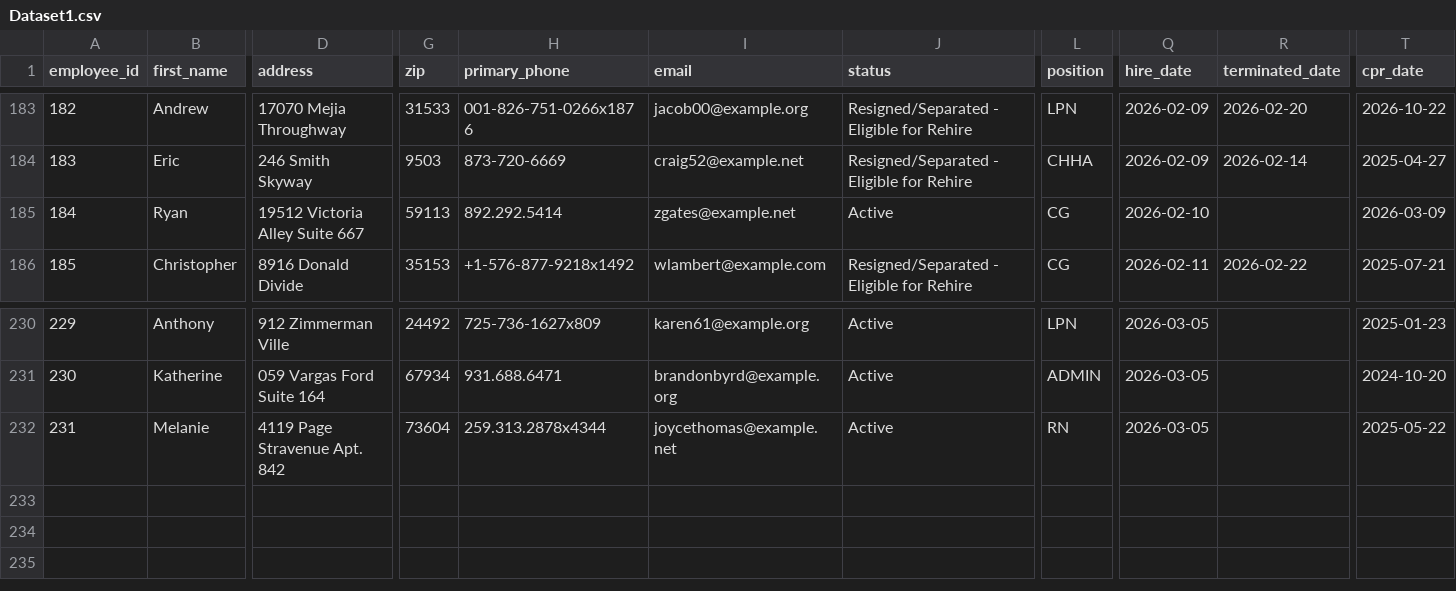
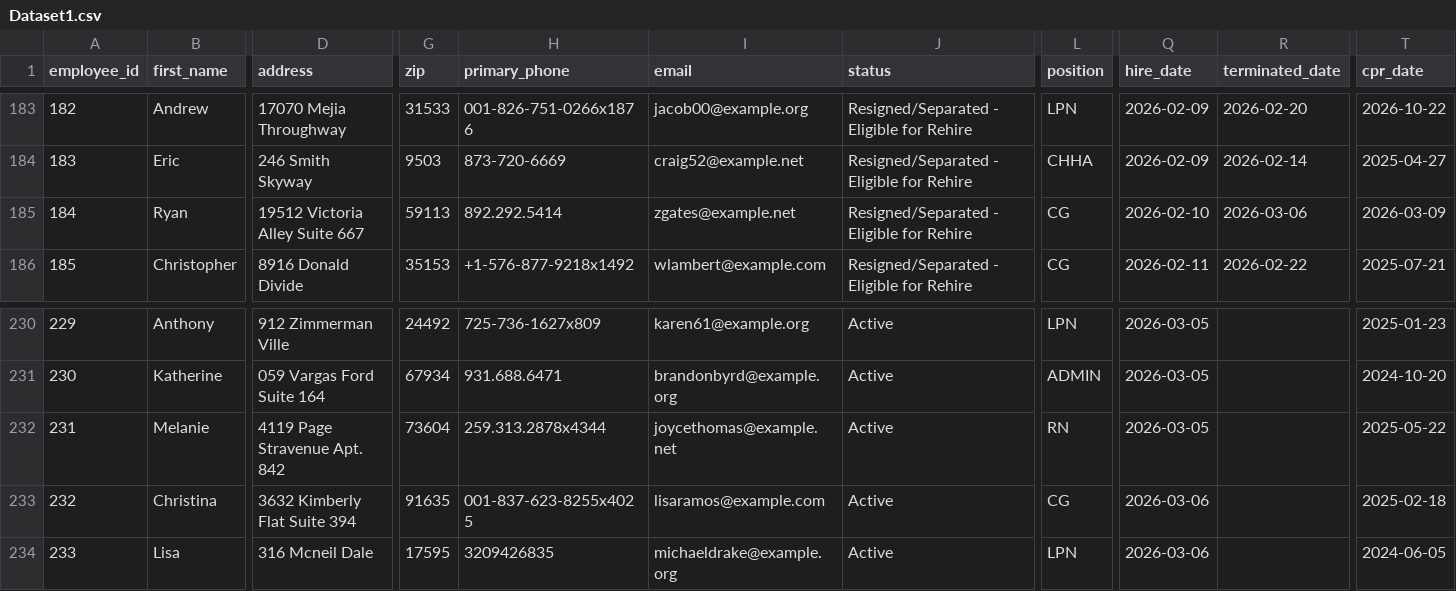
Before and after one commit to uzairnauman/Work_Opportunity_Tax_Credit, a CSV file: Datasets/Dataset1.csv, drawn as a sheet; only a part is shown, gaps mark what is left out; rows hold the shown columns only; the diff names each change by its address in the sheet, - before the commit and + after, or states it on an @@ line.

Commit message:
Automated HR update: Fri Mar  6 06:33:39 UTC 2026

```diff
--- a/Datasets/Dataset1.csv
+++ b/Datasets/Dataset1.csv
-J185 (status): Active
+J185 (status): Resigned/Separated - Eligible for Rehire
-R185 (terminated_date): (empty)
+R185 (terminated_date): 2026-03-06
+row 233: 232 | Christina | 3632 Kimberly Flat Suite 394 | 91635 | 001-837-623-8255x4025 | lisaramos@example.com | Active | CG | 2026-03-06 |  | 2025-02-18
+row 234: 233 | Lisa | 316 Mcneil Dale | 17595 | 3209426835 | michaeldrake@example.org | Active | LPN | 2026-03-06 |  | 2024-06-05
```
